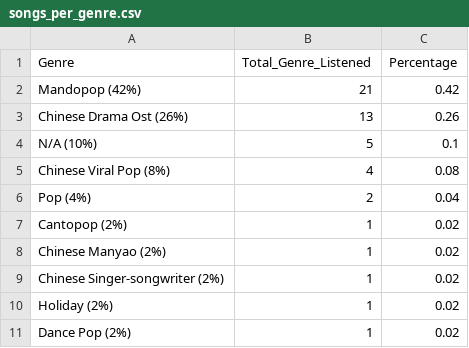
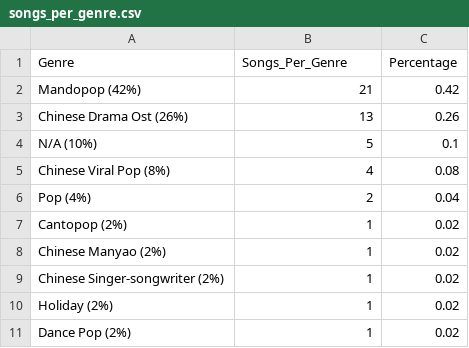
Before and after one commit to chloelinli/image-classification, a CSV file: projects/spotify_listening/data/songs_per_genre.csv, drawn as a sheet.

```diff
--- a/projects/spotify_listening/data/songs_per_genre.csv
+++ b/projects/spotify_listening/data/songs_per_genre.csv
@@ -1,2 +1,2 @@
-Genre,Total_Genre_Listened,Percentage
+Genre,Songs_Per_Genre,Percentage
 Mandopop (42%),21,0.42
```
Also changed, not shown: 2 other files.
